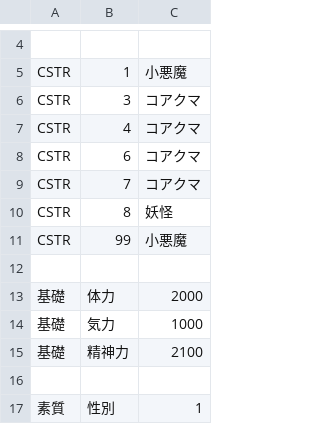
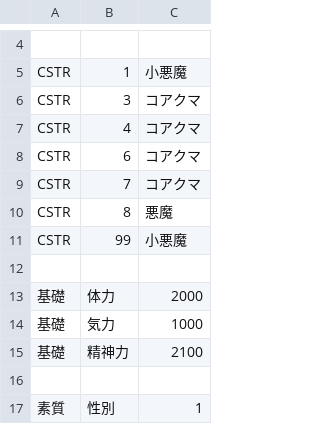
Before and after one commit to wamekukyouzin/eratohoK, a CSV file: CSV/Chara/Chara7 小悪魔.csv, drawn as a sheet; only a part is shown, gaps mark what is left out.

```diff
--- a/CSV/Chara/Chara7 小悪魔.csv
+++ b/CSV/Chara/Chara7 小悪魔.csv
@@ -9,3 +9,3 @@ CSTR,6,コアクマ
 CSTR,7,コアクマ
-CSTR,8,妖怪
+CSTR,8,悪魔
 CSTR,99,小悪魔
```
Also changed, not shown: CSV/Chara/Chara15 リリーホワイト.csv, CSV/Chara/Chara71 ナズーリン.csv, 3 other files.
